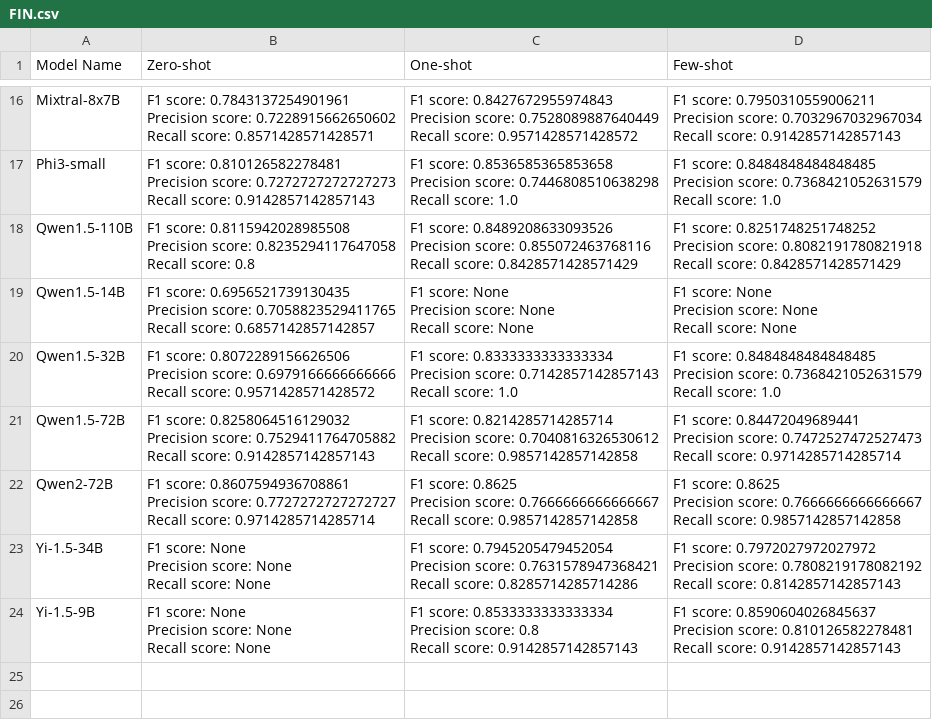
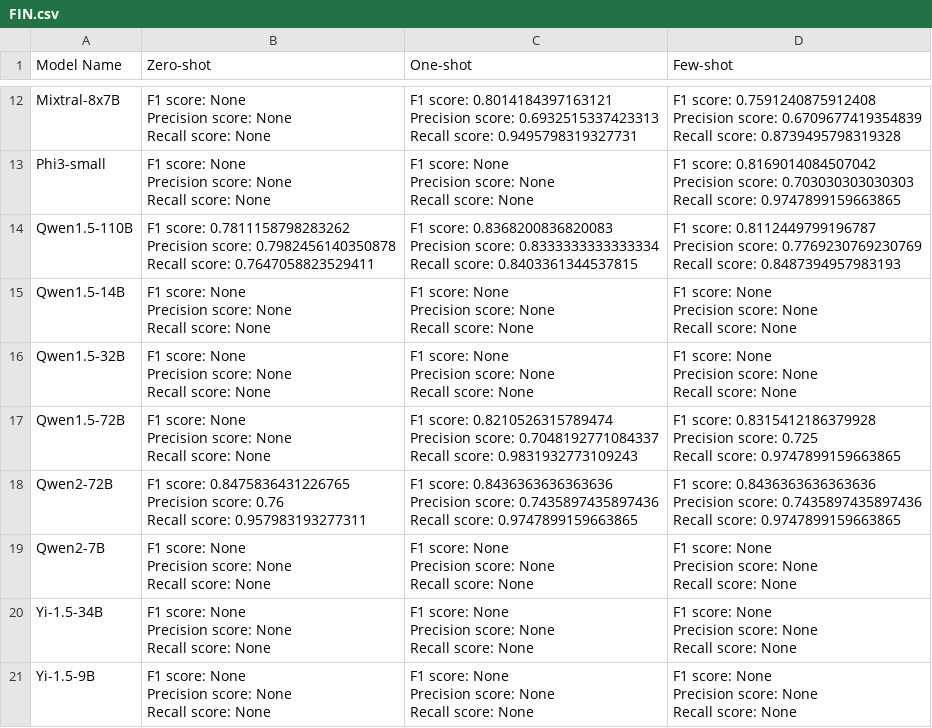
Before and after one commit to 2024-Surf-LLMarking/LLMarking, a CSV file: results/short/FIN/FIN.csv, drawn as a sheet; only a part is shown, gaps mark what is left out; addresses are those after the commit; ↵ is a line break in a cell; the diff covers the shown part only; the diff names each change by its address in the sheet, - before the commit and + after, or states it on an @@ line.

Commit message:
:rocket: Updated FIN results for all models

```diff
--- a/results/short/FIN/FIN.csv
+++ b/results/short/FIN/FIN.csv
-B12 (Zero-shot): F1 score: 0.7843137254901961 ↵ Precision score: 0.7228915662650602 ↵ Recall score: 0.8571428571428571
+B12 (Zero-shot): F1 score: None ↵ Precision score: None ↵ Recall score: None
-C12 (One-shot): F1 score: 0.8427672955974843 ↵ Precision score: 0.7528089887640449 ↵ Recall score: 0.9571428571428572
+C12 (One-shot): F1 score: 0.8014184397163121 ↵ Precision score: 0.6932515337423313 ↵ Recall score: 0.9495798319327731
-D12 (Few-shot): F1 score: 0.7950310559006211 ↵ Precision score: 0.7032967032967034 ↵ Recall score: 0.9142857142857143
+D12 (Few-shot): F1 score: 0.7591240875912408 ↵ Precision score: 0.6709677419354839 ↵ Recall score: 0.8739495798319328
-B13 (Zero-shot): F1 score: 0.810126582278481 ↵ Precision score: 0.7272727272727273 ↵ Recall score: 0.9142857142857143
+B13 (Zero-shot): F1 score: None ↵ Precision score: None ↵ Recall score: None
-C13 (One-shot): F1 score: 0.8536585365853658 ↵ Precision score: 0.7446808510638298 ↵ Recall score: 1.0
+C13 (One-shot): F1 score: None ↵ Precision score: None ↵ Recall score: None
-D13 (Few-shot): F1 score: 0.8484848484848485 ↵ Precision score: 0.7368421052631579 ↵ Recall score: 1.0
+D13 (Few-shot): F1 score: 0.8169014084507042 ↵ Precision score: 0.703030303030303 ↵ Recall score: 0.9747899159663865
-B14 (Zero-shot): F1 score: 0.8115942028985508 ↵ Precision score: 0.8235294117647058 ↵ Recall score: 0.8
+B14 (Zero-shot): F1 score: 0.7811158798283262 ↵ Precision score: 0.7982456140350878 ↵ Recall score: 0.7647058823529411
-C14 (One-shot): F1 score: 0.8489208633093526 ↵ Precision score: 0.855072463768116 ↵ Recall score: 0.8428571428571429
+C14 (One-shot): F1 score: 0.8368200836820083 ↵ Precision score: 0.8333333333333334 ↵ Recall score: 0.8403361344537815
-D14 (Few-shot): F1 score: 0.8251748251748252 ↵ Precision score: 0.8082191780821918 ↵ Recall score: 0.8428571428571429
+D14 (Few-shot): F1 score: 0.8112449799196787 ↵ Precision score: 0.7769230769230769 ↵ Recall score: 0.8487394957983193
-B15 (Zero-shot): F1 score: 0.6956521739130435 ↵ Precision score: 0.7058823529411765 ↵ Recall score: 0.6857142857142857
+B15 (Zero-shot): F1 score: None ↵ Precision score: None ↵ Recall score: None
-B16 (Zero-shot): F1 score: 0.8072289156626506 ↵ Precision score: 0.6979166666666666 ↵ Recall score: 0.9571428571428572
+B16 (Zero-shot): F1 score: None ↵ Precision score: None ↵ Recall score: None
-C16 (One-shot): F1 score: 0.8333333333333334 ↵ Precision score: 0.7142857142857143 ↵ Recall score: 1.0
+C16 (One-shot): F1 score: None ↵ Precision score: None ↵ Recall score: None
-D16 (Few-shot): F1 score: 0.8484848484848485 ↵ Precision score: 0.7368421052631579 ↵ Recall score: 1.0
+D16 (Few-shot): F1 score: None ↵ Precision score: None ↵ Recall score: None
-B17 (Zero-shot): F1 score: 0.8258064516129032 ↵ Precision score: 0.7529411764705882 ↵ Recall score: 0.9142857142857143
+B17 (Zero-shot): F1 score: None ↵ Precision score: None ↵ Recall score: None
-C17 (One-shot): F1 score: 0.8214285714285714 ↵ Precision score: 0.7040816326530612 ↵ Recall score: 0.9857142857142858
+C17 (One-shot): F1 score: 0.8210526315789474 ↵ Precision score: 0.7048192771084337 ↵ Recall score: 0.9831932773109243
-D17 (Few-shot): F1 score: 0.84472049689441 ↵ Precision score: 0.7472527472527473 ↵ Recall score: 0.9714285714285714
+D17 (Few-shot): F1 score: 0.8315412186379928 ↵ Precision score: 0.725 ↵ Recall score: 0.9747899159663865
-B18 (Zero-shot): F1 score: 0.8607594936708861 ↵ Precision score: 0.7727272727272727 ↵ Recall score: 0.9714285714285714
+B18 (Zero-shot): F1 score: 0.8475836431226765 ↵ Precision score: 0.76 ↵ Recall score: 0.957983193277311
-C18 (One-shot): F1 score: 0.8625 ↵ Precision score: 0.7666666666666667 ↵ Recall score: 0.9857142857142858
+C18 (One-shot): F1 score: 0.8436363636363636 ↵ Precision score: 0.7435897435897436 ↵ Recall score: 0.9747899159663865
-D18 (Few-shot): F1 score: 0.8625 ↵ Precision score: 0.7666666666666667 ↵ Recall score: 0.9857142857142858
+D18 (Few-shot): F1 score: 0.8436363636363636 ↵ Precision score: 0.7435897435897436 ↵ Recall score: 0.9747899159663865
+row 19: Qwen2-7B | F1 score: None ↵ Precision score: None ↵ Recall score: None | F1 score: None ↵ Precision score: None ↵ Recall score: None | F1 score: None ↵ Precision score: None ↵ Recall score: None
-C20 (One-shot): F1 score: 0.7945205479452054 ↵ Precision score: 0.7631578947368421 ↵ Recall score: 0.8285714285714286
+C20 (One-shot): F1 score: None ↵ Precision score: None ↵ Recall score: None
-D20 (Few-shot): F1 score: 0.7972027972027972 ↵ Precision score: 0.7808219178082192 ↵ Recall score: 0.8142857142857143
+D20 (Few-shot): F1 score: None ↵ Precision score: None ↵ Recall score: None
-C21 (One-shot): F1 score: 0.8533333333333334 ↵ Precision score: 0.8 ↵ Recall score: 0.9142857142857143
+C21 (One-shot): F1 score: None ↵ Precision score: None ↵ Recall score: None
-D21 (Few-shot): F1 score: 0.8590604026845637 ↵ Precision score: 0.810126582278481 ↵ Recall score: 0.9142857142857143
+D21 (Few-shot): F1 score: None ↵ Precision score: None ↵ Recall score: None
```
Also changed, not shown: 4 removed rows and 27 edited cells elsewhere in this file, 45 other files.
